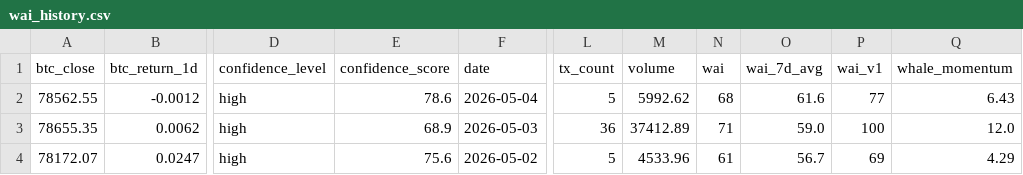
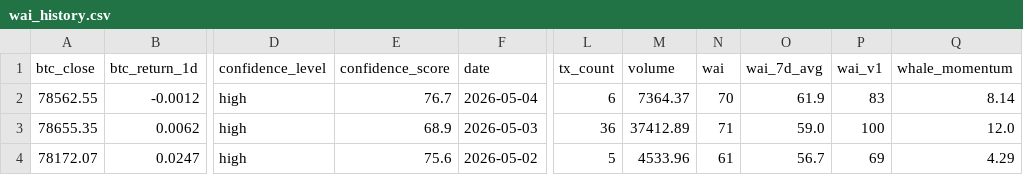
Before and after one commit to Whale-Activity-Analysis/wai-backend, a CSV file: data/wai_history.csv, drawn as a sheet; only a part is shown, gaps mark what is left out; the diff names each change by its address in the sheet, - before the commit and + after, or states it on an @@ line.

```diff
--- a/data/wai_history.csv
+++ b/data/wai_history.csv
-E2 (confidence_score): 78.6
+E2 (confidence_score): 76.7
-L2 (tx_count): 5
+L2 (tx_count): 6
-M2 (volume): 5992.62
+M2 (volume): 7364.37
-N2 (wai): 68
+N2 (wai): 70
-O2 (wai_7d_avg): 61.6
+O2 (wai_7d_avg): 61.9
-P2 (wai_v1): 77
+P2 (wai_v1): 83
-Q2 (whale_momentum): 6.43
+Q2 (whale_momentum): 8.14
```
Also changed, not shown: 1 other file.
